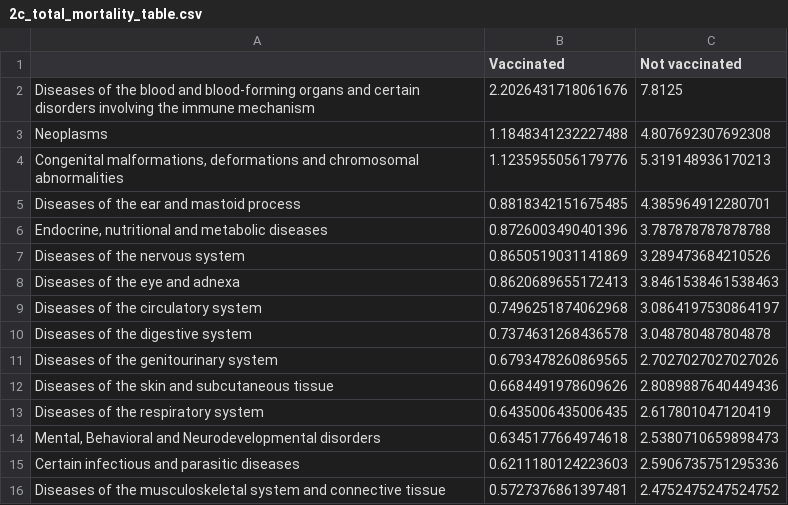
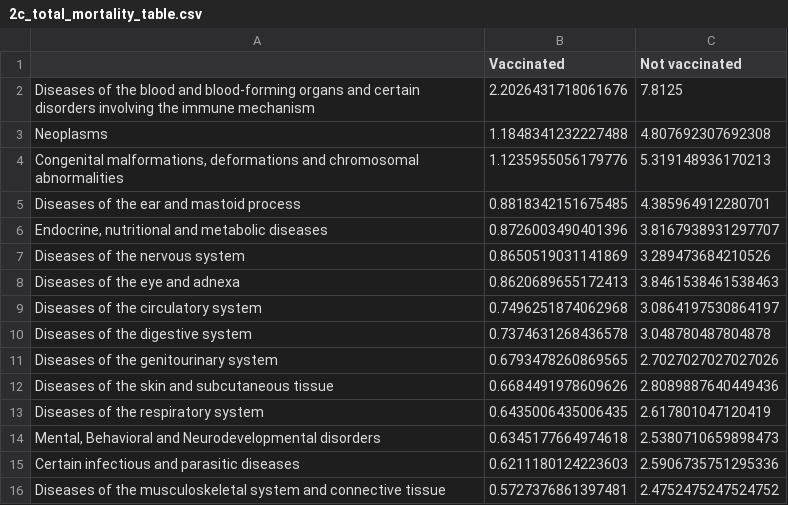
Before and after one commit to MonicaMueller/big-data-final-project, a CSV file: analysis/2c_total_mortality_table.csv, drawn as a sheet.

```diff
--- a/analysis/2c_total_mortality_table.csv
+++ b/analysis/2c_total_mortality_table.csv
@@ -5,3 +5,3 @@ Neoplasms,1.1848341232227488,4.807692307692308
 Diseases of the ear and mastoid process,0.8818342151675485,4.385964912280701
-"Endocrine, nutritional and metabolic diseases",0.8726003490401396,3.787878787878788
+"Endocrine, nutritional and metabolic diseases",0.8726003490401396,3.8167938931297707
 Diseases of the nervous system,0.8650519031141869,3.289473684210526
```
Also changed, not shown: analysis/1c_chi_square_RR_table.csv, analysis/1c_total_AE_table.csv, 18 other files.
